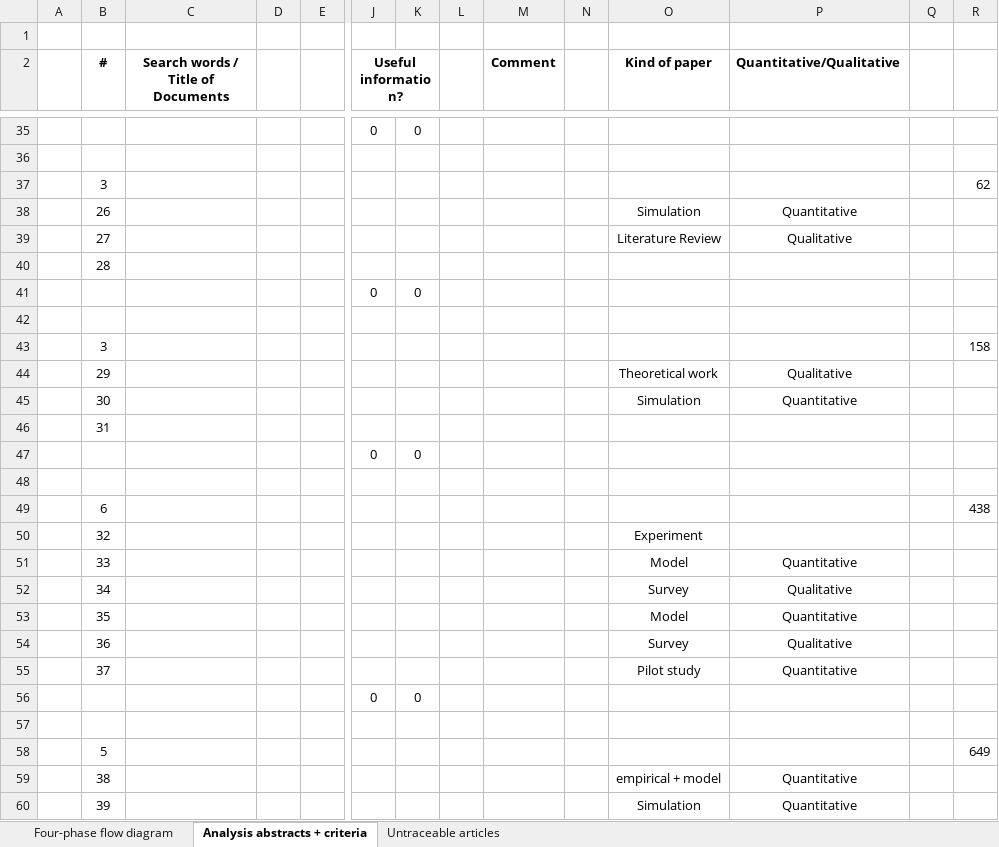
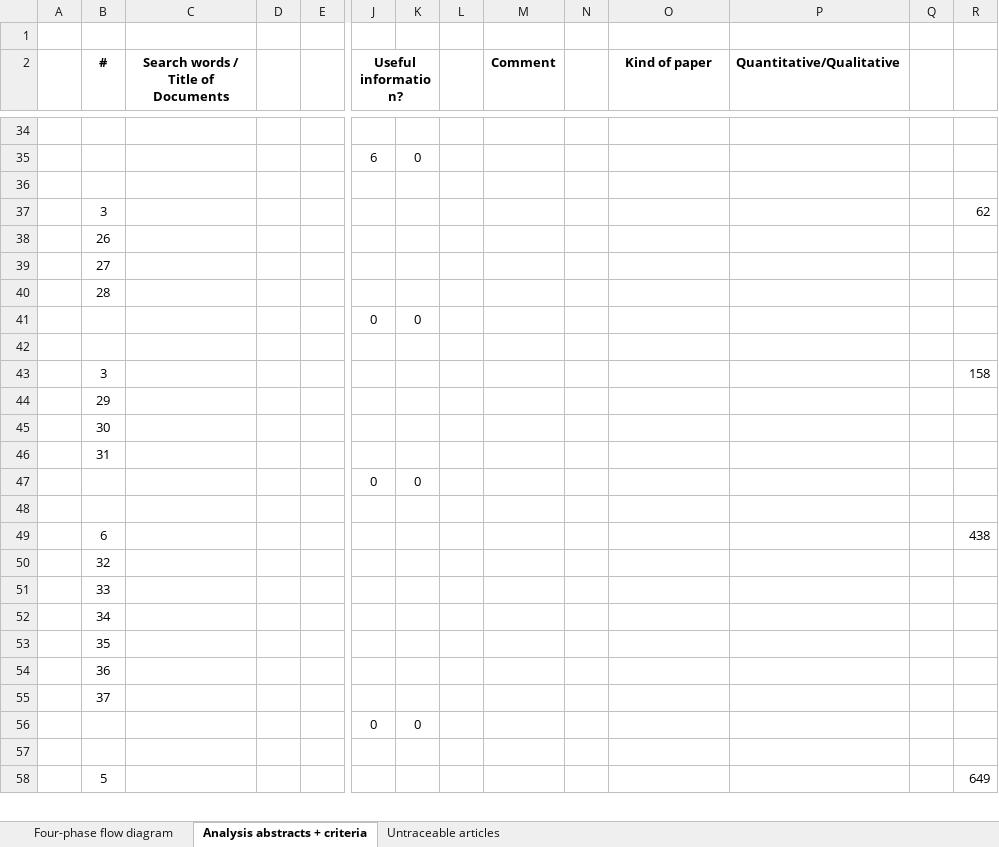
Before and after one commit to chialingyang7718/RL_OPF_EVaware, an Excel workbook: Literature_Review.xlsx, sheet Analysis abstracts + criteria, drawn as a sheet; only a part is shown, gaps mark what is left out; values as stored, in another font and other column widths than the file's, no borders; conditional formats not drawn; removed rows and columns are numbered as before the commit, all else as after; rows hold the shown columns only; the diff covers the shown part only; the diff names each change by its address in the sheet, - before the commit and + after, or states it on an @@ line.

Commit message:
Finish the first stage of Literature Review

```diff
--- a/Literature_Review.xlsx (sheet Analysis abstracts + criteria)
+++ b/Literature_Review.xlsx (sheet Analysis abstracts + criteria)
-row 34:  |  |  |  |  | 0 | 0
+row 34: (empty)
+row 35:  |  |  |  |  | 6 | 0
-row 38:  | 26 |  |  |  |  |  |  |  |  | Simulation | Quantitative
-row 39:  | 27 |  |  |  |  |  |  |  |  | Literature Review | Qualitative
+row 38:  | 26
+row 39:  | 27
-row 44:  | 29 |  |  |  |  |  |  |  |  | Theoretical work | Qualitative
-row 45:  | 30 |  |  |  |  |  |  |  |  | Simulation | Quantitative
+row 44:  | 29
+row 45:  | 30
-O50 (Kind of paper): Experiment
+O50 (Kind of paper): (empty)
-row 51:  | 33 |  |  |  |  |  |  |  |  | Model | Quantitative
-row 52:  | 34 |  |  |  |  |  |  |  |  | Survey | Qualitative
-row 53:  | 35 |  |  |  |  |  |  |  |  | Model | Quantitative
-row 54:  | 36 |  |  |  |  |  |  |  |  | Survey | Qualitative
-row 55:  | 37 |  |  |  |  |  |  |  |  | Pilot study | Quantitative
+row 51:  | 33
+row 52:  | 34
+row 53:  | 35
+row 54:  | 36
+row 55:  | 37
-row 59:  | 38 |  |  |  |  |  |  |  |  | empirical + model | Quantitative
-row 60:  | 39 |  |  |  |  |  |  |  |  | Simulation | Quantitative
```
Also changed, not shown: 17 added rows, 16 removed rows and 27 edited cells elsewhere in this sheet, sheet Untraceable articles, formulas that keep their value.
